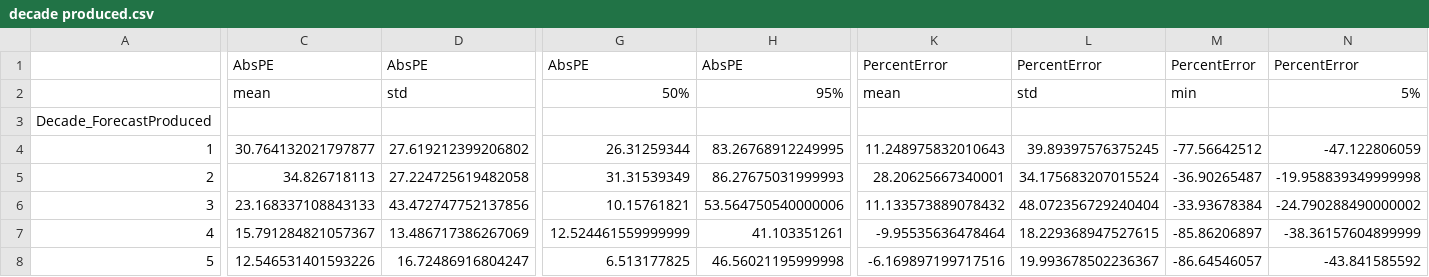
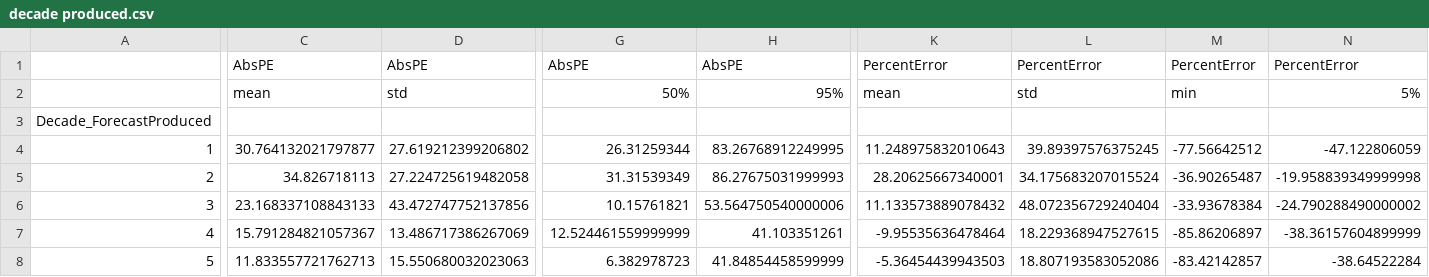
Before and after one commit to jawadmhoque/accuracy-assessment, a CSV file: Figures/decade produced.csv, drawn as a sheet; only a part is shown, gaps mark what is left out; the diff covers the shown part only; the diff names each change by its address in the sheet, - before the commit and + after, or states it on an @@ line.

```diff
--- a/Figures/decade produced.csv
+++ b/Figures/decade produced.csv
-C8: 12.546531401593226
+C8: 11.833557721762713
-D8: 16.72486916804247
+D8: 15.550680032023063
-G8: 6.513177825
+G8: 6.382978723
-H8: 46.56021195999998
+H8: 41.84854458599999
-K8: -6.169897199717516
+K8: -5.36454439943503
-L8: 19.993678502236367
+L8: 18.807193583052086
-M8: -86.64546057
+M8: -83.42142857
-N8: -43.841585592
+N8: -38.64522284
```
Also changed, not shown: 1 edited cell elsewhere in this file, Figures/decade opening.csv, Figures/forecast_horizon.csv, 28 other files.
